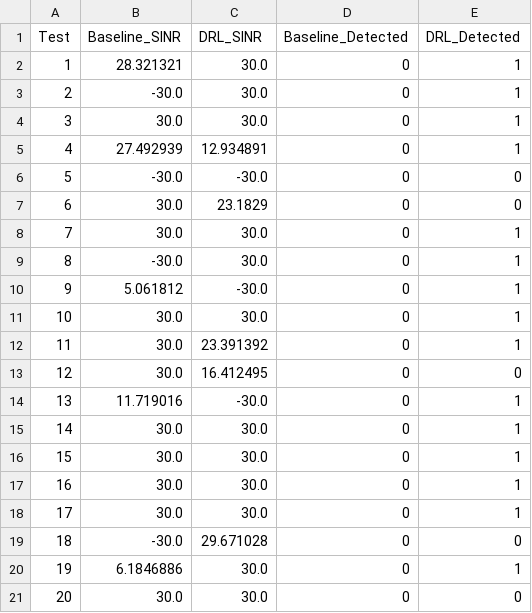
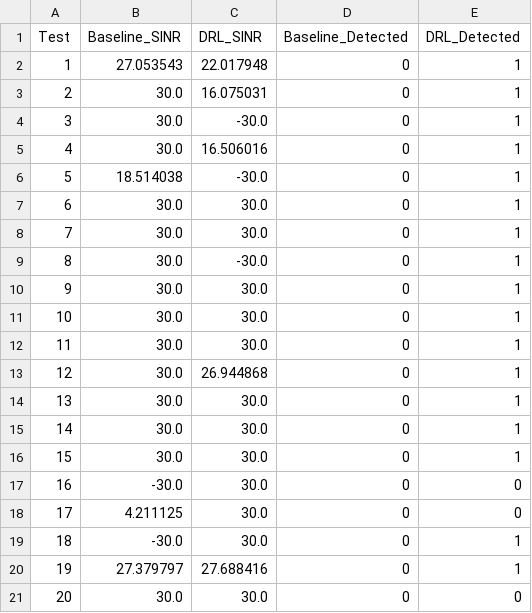
Before and after one commit to CLIS-WPI/Secure-Beamforming, a CSV file: evaluation_results.csv, drawn as a sheet.

```diff
--- a/evaluation_results.csv
+++ b/evaluation_results.csv
@@ -1,21 +1,21 @@
 Test,Baseline_SINR,DRL_SINR,Baseline_Detected,DRL_Detected
-1,28.321321,30.0,0,1
-2,-30.0,30.0,0,1
-3,30.0,30.0,0,1
-4,27.492939,12.934891,0,1
-5,-30.0,-30.0,0,0
-6,30.0,23.1829,0,0
+1,27.053543,22.017948,0,1
+2,30.0,16.075031,0,1
+3,30.0,-30.0,0,1
+4,30.0,16.506016,0,1
+5,18.514038,-30.0,0,1
+6,30.0,30.0,0,1
 7,30.0,30.0,0,1
-8,-30.0,30.0,0,1
-9,5.061812,-30.0,0,1
+8,30.0,-30.0,0,1
+9,30.0,30.0,0,1
 10,30.0,30.0,0,1
-11,30.0,23.391392,0,1
-12,30.0,16.412495,0,0
-13,11.719016,-30.0,0,1
+11,30.0,30.0,0,1
+12,30.0,26.944868,0,1
+13,30.0,30.0,0,1
 14,30.0,30.0,0,1
 15,30.0,30.0,0,1
-16,30.0,30.0,0,1
-17,30.0,30.0,0,1
-18,-30.0,29.671028,0,0
-19,6.1846886,30.0,0,1
+16,-30.0,30.0,0,0
+17,4.211125,30.0,0,0
+18,-30.0,30.0,0,1
+19,27.379797,27.688416,0,1
 20,30.0,30.0,0,0
```
Also changed, not shown: episode_results.csv, 11 other files.
